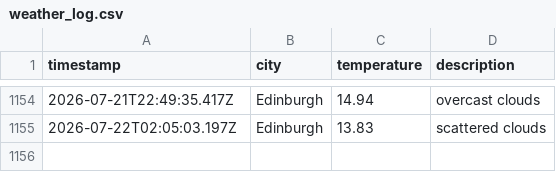
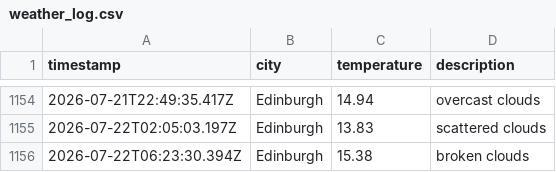
Before and after one commit to saniatalha/WeatherAppJS, a CSV file: data/weather_log.csv, drawn as a sheet; only a part is shown, gaps mark what is left out; the diff names each change by its address in the sheet, - before the commit and + after, or states it on an @@ line.

```diff
--- a/data/weather_log.csv
+++ b/data/weather_log.csv
+row 1156: 2026-07-22T06:23:30.394Z | Edinburgh | 15.38 | broken clouds
```
Also changed, not shown: 1 other file.
